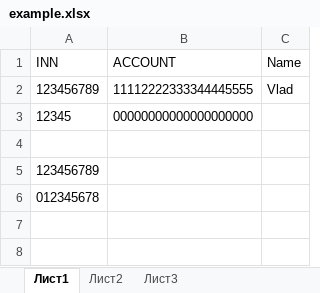
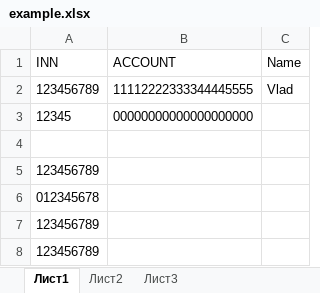
Before and after one commit to VladSheynin/Validation, an Excel workbook: example.xlsx, sheet Лист1, drawn as a sheet; values as stored, in another font and other column widths than the file's, no borders; the diff names each change by its address in the sheet, - before the commit and + after, or states it on an @@ line.

```diff
--- a/example.xlsx (sheet Лист1)
+++ b/example.xlsx (sheet Лист1)
+row 7: 123456789
+row 8: 123456789
```
Also changed, not shown: 9 other files.
